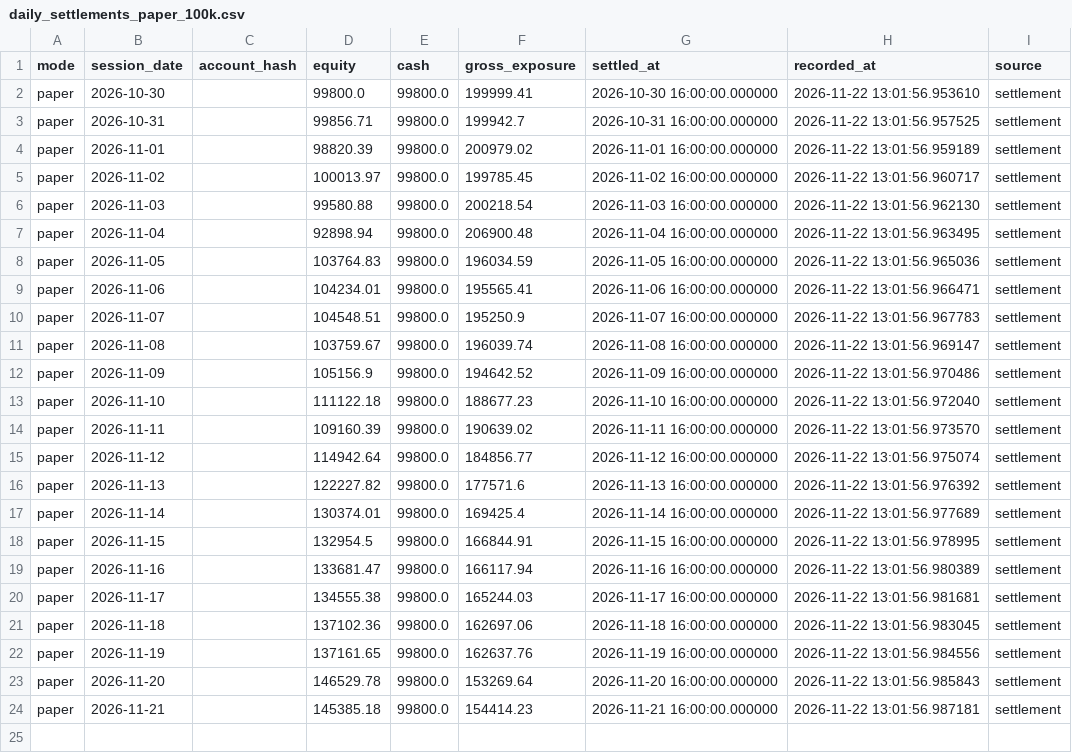
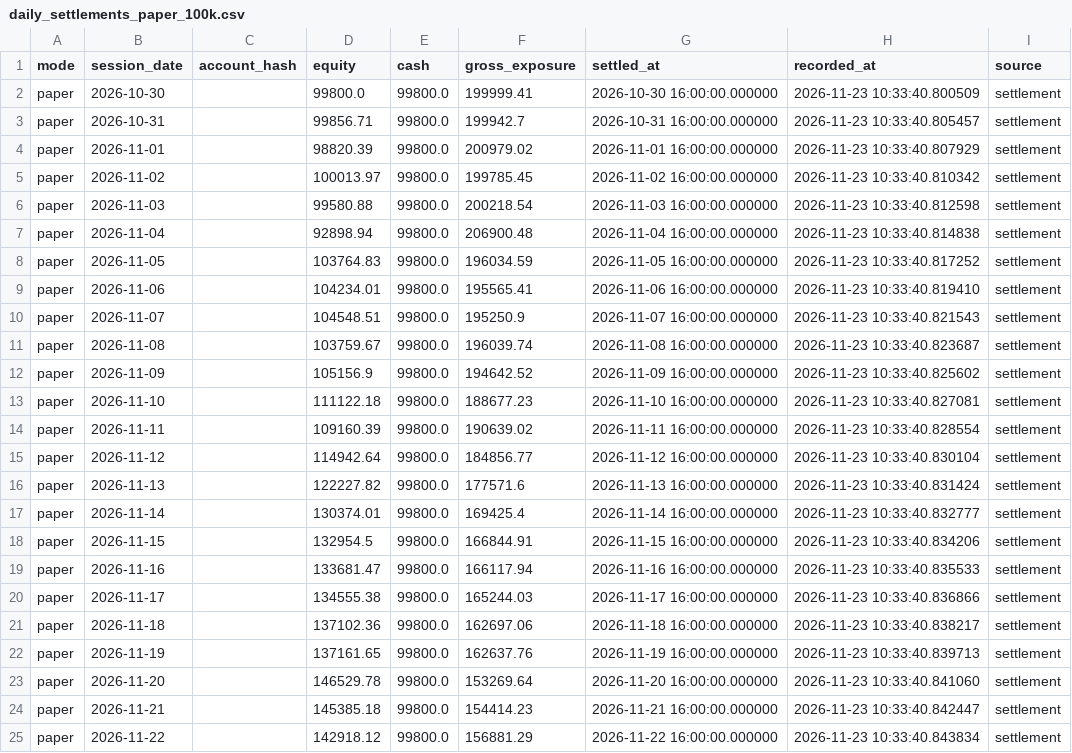
Before and after one commit to GlennZhu/test, a CSV file: backtest/daily_settlements_paper_100k.csv, drawn as a sheet.

```diff
--- a/backtest/daily_settlements_paper_100k.csv
+++ b/backtest/daily_settlements_paper_100k.csv
@@ -1,24 +1,25 @@
 mode,session_date,account_hash,equity,cash,gross_exposure,settled_at,recorded_at,source
-paper,2026-10-30,,99800.0,99800.0,199999.41,2026-10-30 16:00:00.000000,2026-11-22 13:01:56.953610,settlement
-paper,2026-10-31,,99856.71,99800.0,199942.7,2026-10-31 16:00:00.000000,2026-11-22 13:01:56.957525,settlement
-paper,2026-11-01,,98820.39,99800.0,200979.02,2026-11-01 16:00:00.000000,2026-11-22 13:01:56.959189,settlement
-paper,2026-11-02,,100013.97,99800.0,199785.45,2026-11-02 16:00:00.000000,2026-11-22 13:01:56.960717,settlement
-paper,2026-11-03,,99580.88,99800.0,200218.54,2026-11-03 16:00:00.000000,2026-11-22 13:01:56.962130,settlement
-paper,2026-11-04,,92898.94,99800.0,206900.48,2026-11-04 16:00:00.000000,2026-11-22 13:01:56.963495,settlement
-paper,2026-11-05,,103764.83,99800.0,196034.59,2026-11-05 16:00:00.000000,2026-11-22 13:01:56.965036,settlement
-paper,2026-11-06,,104234.01,99800.0,195565.41,2026-11-06 16:00:00.000000,2026-11-22 13:01:56.966471,settlement
-paper,2026-11-07,,104548.51,99800.0,195250.9,2026-11-07 16:00:00.000000,2026-11-22 13:01:56.967783,settlement
-paper,2026-11-08,,103759.67,99800.0,196039.74,2026-11-08 16:00:00.000000,2026-11-22 13:01:56.969147,settlement
-paper,2026-11-09,,105156.9,99800.0,194642.52,2026-11-09 16:00:00.000000,2026-11-22 13:01:56.970486,settlement
-paper,2026-11-10,,111122.18,99800.0,188677.23,2026-11-10 16:00:00.000000,2026-11-22 13:01:56.972040,settlement
-paper,2026-11-11,,109160.39,99800.0,190639.02,2026-11-11 16:00:00.000000,2026-11-22 13:01:56.973570,settlement
-paper,2026-11-12,,114942.64,99800.0,184856.77,2026-11-12 16:00:00.000000,2026-11-22 13:01:56.975074,settlement
-paper,2026-11-13,,122227.82,99800.0,177571.6,2026-11-13 16:00:00.000000,2026-11-22 13:01:56.976392,settlement
-paper,2026-11-14,,130374.01,99800.0,169425.4,2026-11-14 16:00:00.000000,2026-11-22 13:01:56.977689,settlement
-paper,2026-11-15,,132954.5,99800.0,166844.91,2026-11-15 16:00:00.000000,2026-11-22 13:01:56.978995,settlement
-paper,2026-11-16,,133681.47,99800.0,166117.94,2026-11-16 16:00:00.000000,2026-11-22 13:01:56.980389,settlement
-paper,2026-11-17,,134555.38,99800.0,165244.03,2026-11-17 16:00:00.000000,2026-11-22 13:01:56.981681,settlement
-paper,2026-11-18,,137102.36,99800.0,162697.06,2026-11-18 16:00:00.000000,2026-11-22 13:01:56.983045,settlement
-paper,2026-11-19,,137161.65,99800.0,162637.76,2026-11-19 16:00:00.000000,2026-11-22 13:01:56.984556,settlement
-paper,2026-11-20,,146529.78,99800.0,153269.64,2026-11-20 16:00:00.000000,2026-11-22 13:01:56.985843,settlement
-paper,2026-11-21,,145385.18,99800.0,154414.23,2026-11-21 16:00:00.000000,2026-11-22 13:01:56.987181,settlement
+paper,2026-10-30,,99800.0,99800.0,199999.41,2026-10-30 16:00:00.000000,2026-11-23 10:33:40.800509,settlement
+paper,2026-10-31,,99856.71,99800.0,199942.7,2026-10-31 16:00:00.000000,2026-11-23 10:33:40.805457,settlement
+paper,2026-11-01,,98820.39,99800.0,200979.02,2026-11-01 16:00:00.000000,2026-11-23 10:33:40.807929,settlement
+paper,2026-11-02,,100013.97,99800.0,199785.45,2026-11-02 16:00:00.000000,2026-11-23 10:33:40.810342,settlement
+paper,2026-11-03,,99580.88,99800.0,200218.54,2026-11-03 16:00:00.000000,2026-11-23 10:33:40.812598,settlement
+paper,2026-11-04,,92898.94,99800.0,206900.48,2026-11-04 16:00:00.000000,2026-11-23 10:33:40.814838,settlement
+paper,2026-11-05,,103764.83,99800.0,196034.59,2026-11-05 16:00:00.000000,2026-11-23 10:33:40.817252,settlement
+paper,2026-11-06,,104234.01,99800.0,195565.41,2026-11-06 16:00:00.000000,2026-11-23 10:33:40.819410,settlement
+paper,2026-11-07,,104548.51,99800.0,195250.9,2026-11-07 16:00:00.000000,2026-11-23 10:33:40.821543,settlement
+paper,2026-11-08,,103759.67,99800.0,196039.74,2026-11-08 16:00:00.000000,2026-11-23 10:33:40.823687,settlement
+paper,2026-11-09,,105156.9,99800.0,194642.52,2026-11-09 16:00:00.000000,2026-11-23 10:33:40.825602,settlement
+paper,2026-11-10,,111122.18,99800.0,188677.23,2026-11-10 16:00:00.000000,2026-11-23 10:33:40.827081,settlement
+paper,2026-11-11,,109160.39,99800.0,190639.02,2026-11-11 16:00:00.000000,2026-11-23 10:33:40.828554,settlement
+paper,2026-11-12,,114942.64,99800.0,184856.77,2026-11-12 16:00:00.000000,2026-11-23 10:33:40.830104,settlement
+paper,2026-11-13,,122227.82,99800.0,177571.6,2026-11-13 16:00:00.000000,2026-11-23 10:33:40.831424,settlement
+paper,2026-11-14,,130374.01,99800.0,169425.4,2026-11-14 16:00:00.000000,2026-11-23 10:33:40.832777,settlement
+paper,2026-11-15,,132954.5,99800.0,166844.91,2026-11-15 16:00:00.000000,2026-11-23 10:33:40.834206,settlement
+paper,2026-11-16,,133681.47,99800.0,166117.94,2026-11-16 16:00:00.000000,2026-11-23 10:33:40.835533,settlement
+paper,2026-11-17,,134555.38,99800.0,165244.03,2026-11-17 16:00:00.000000,2026-11-23 10:33:40.836866,settlement
+paper,2026-11-18,,137102.36,99800.0,162697.06,2026-11-18 16:00:00.000000,2026-11-23 10:33:40.838217,settlement
+paper,2026-11-19,,137161.65,99800.0,162637.76,2026-11-19 16:00:00.000000,2026-11-23 10:33:40.839713,settlement
+paper,2026-11-20,,146529.78,99800.0,153269.64,2026-11-20 16:00:00.000000,2026-11-23 10:33:40.841060,settlement
+paper,2026-11-21,,145385.18,99800.0,154414.23,2026-11-21 16:00:00.000000,2026-11-23 10:33:40.842447,settlement
+paper,2026-11-22,,142918.12,99800.0,156881.29,2026-11-22 16:00:00.000000,2026-11-23 10:33:40.843834,settlement
```
Also changed, not shown: backtest/daily_decision_trace.csv, backtest/daily_decision_trace_from_2025_07_30.csv, 20 other files.
